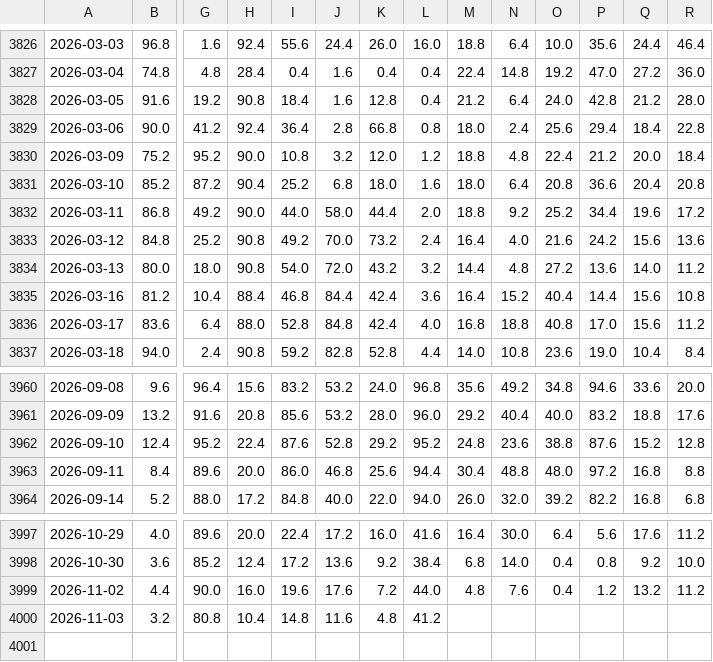
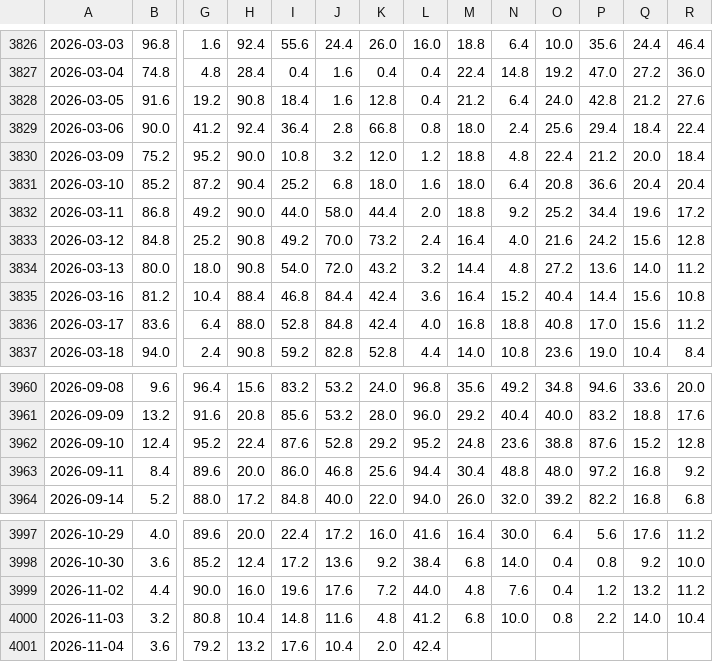
Before and after one commit to JH-src/kr-market-daily, a CSV file: data/fg/fg_components.csv, drawn as a sheet; only a part is shown, gaps mark what is left out; rows hold the shown columns only; the diff names each change by its address in the sheet, - before the commit and + after, or states it on an @@ line.

```diff
--- a/data/fg/fg_components.csv
+++ b/data/fg/fg_components.csv
-R3828: 28.0
+R3828: 27.6
-R3829: 22.8
+R3829: 22.4
-R3831: 20.8
+R3831: 20.4
-R3833: 13.6
+R3833: 12.8
-R3963: 8.8
+R3963: 9.2
-M4000: (empty)
+M4000: 6.8
-N4000: (empty)
+N4000: 10.0
-O4000: (empty)
+O4000: 0.8
-P4000: (empty)
+P4000: 2.2
-Q4000: (empty)
+Q4000: 14.0
-R4000: (empty)
+R4000: 10.4
+row 4001: 2026-11-04 | 3.6 | 79.2 | 13.2 | 17.6 | 10.4 | 2.0 | 42.4
```
Also changed, not shown: data/fg/fg_daily.csv, data/fg/us_breadth.csv, 4 other files.
